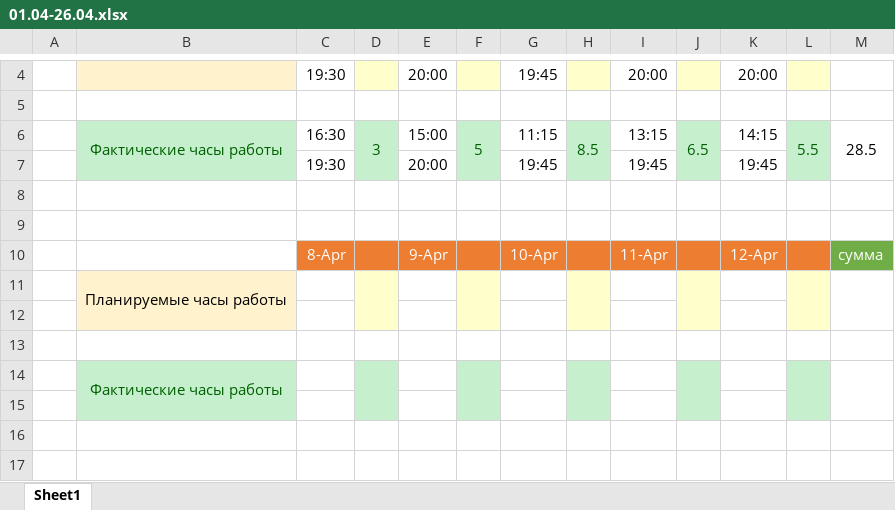
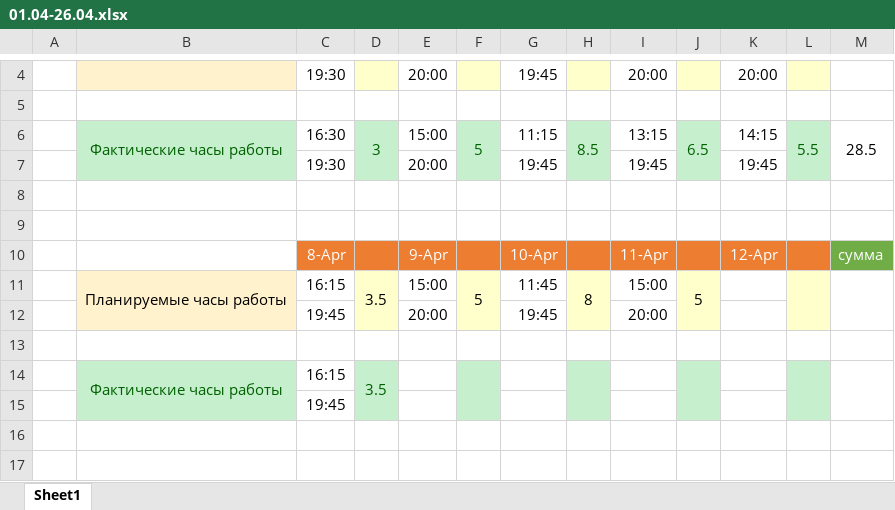
Before and after one commit to oskarton/anna_sharuntsova, an Excel workbook: 01.04-26.04.xlsx, sheet Sheet1, drawn as a sheet; only a part is shown, gaps mark what is left out; values as stored, in another font and other column widths than the file's, no borders; removed rows and columns are numbered as before the commit, all else as after; the diff names each change by its address in the sheet, - before the commit and + after, or states it on an @@ line.

Commit message:
fill week

```diff
--- a/01.04-26.04.xlsx (sheet Sheet1)
+++ b/01.04-26.04.xlsx (sheet Sheet1)
-row 11:  | Планируемые часы работы
+row 11:  | Планируемые часы работы | 16:15 | 3.5 | 15:00 | 5 | 11:45 | 8 | 15:00 | 5
+row 12:  |  | 19:45 |  | 20:00 |  | 19:45 |  | 20:00
-B13 fill: #FFF2CC
+B13 fill: none
-D13 fill: #FFFFCC
+D13 fill: none
-F13 fill: #FFFFCC
+F13 fill: none
-H13 fill: #FFFFCC
+H13 fill: none
-J13 fill: #FFFFCC
+J13 fill: none
-L13 fill: #FFFFCC
+L13 fill: none
-row 14: (empty)
+row 14:  | Фактические часы работы | 16:15 | 3.5
-B14 fill: none
+B14 fill: #C6EFCE
+B14:B15 merged
-D14 fill: none
+D14 fill: #C6EFCE
+D14:D15 merged
-F14 fill: none
+F14 fill: #C6EFCE
+F14:F15 merged
-H14 fill: none
+H14 fill: #C6EFCE
+H14:H15 merged
-J14 fill: none
+J14 fill: #C6EFCE
+J14:J15 merged
-L14 fill: none
+L14 fill: #C6EFCE
+L14:L15 merged
+M14:M15 merged
-row 14:  | Фактические часы работы
-C15: (empty)
+C15: 19:45
```
